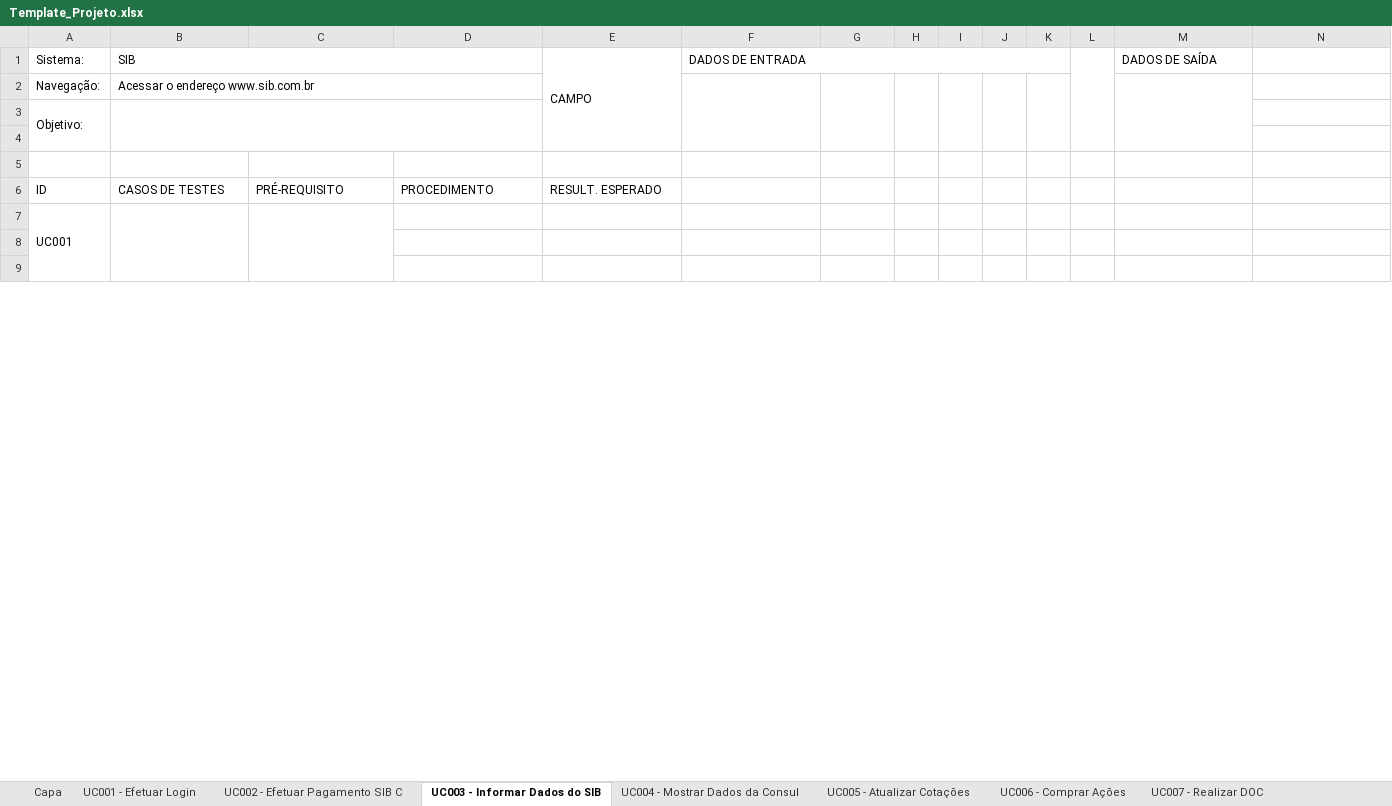
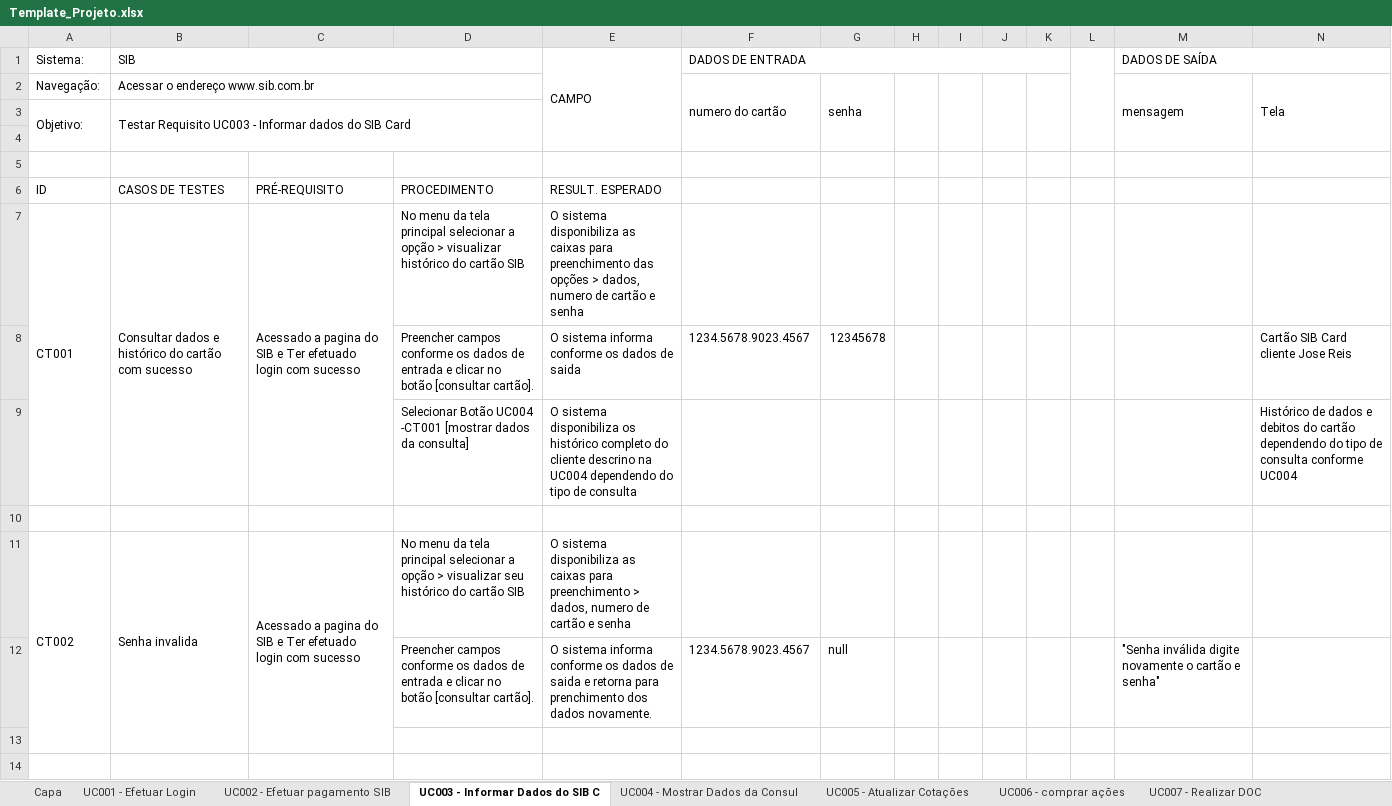
Before and after one commit to josimarpe/SIB, an Excel workbook: Requisitos/Template_Projeto.xlsx, sheet UC003 - Informar Dados do SIB C, drawn as a sheet; only a part is shown; values as stored, in another font and other column widths than the file's, no cell formats; conditional formats not drawn; removed rows and columns are numbered as before the commit, all else as after; the diff covers the shown part only; the diff names each change by its address in the sheet, - before the commit and + after, or states it on an @@ line.

```diff
--- a/Requisitos/Template_Projeto.xlsx (sheet UC003 - Informar Dados do SIB C)
+++ b/Requisitos/Template_Projeto.xlsx (sheet UC003 - Informar Dados do SIB C)
-sheet tab: UC003 - Informar Dados do SIB
+sheet tab: UC003 - Informar Dados do SIB C
-sheet tab: UC002 - Efetuar Pagamento SIB C
-sheet tab: UC006 - Comprar Ações
+sheet tab: UC002 - Efetuar pagamento SIB
+sheet tab: UC006 - comprar ações
+M1:N1 merged
-F2 (DADOS DE ENTRADA): (empty)
+F2 (DADOS DE ENTRADA): numero do cartão
-G2: (empty)
+G2: senha
-M2 (DADOS DE SAÍDA): (empty)
+M2 (DADOS DE SAÍDA): mensagem
-N2: (empty)
+N2: Tela
+N2:N4 merged
-B3 (SIB): (empty)
+B3 (SIB): Testar Requisito UC003 - Informar dados do SIB Card
+row 7: CT001 | Consultar dados e histórico do cartão com sucesso | Acessado a pagina do SIB e Ter efetuado login com sucesso | No menu da tela principal selecionar a opção > visualizar histórico do cartão SIB | O sistema disponibiliza as caixas para preenchimento das opções > dados, numero de cartão e senha
+row 8:  |  |  | Preencher campos conforme os dados de entrada e clicar no botão [consultar cartão]. | O sistema informa conforme os dados de saida | 1234.5678.9023.4567 | 12345678 |  |  |  |  |  |  | Cartão SIB Card cliente Jose Reis
+row 9:  |  |  | Selecionar Botão UC004 -CT001 [mostrar dados da consulta] | O sistema disponibiliza os histórico completo do cliente descrino na UC004 dependendo do tipo de consulta |  |  |  |  |  |  |  |  | Histórico de dados e debitos do cartão dependendo do tipo de consulta conforme UC004
-A10 (Sistema:): UC001
+A10 (Sistema:): (empty)
-A7:A9 merged
-B7:B9 merged
-C7:C9 merged
+row 11: CT002 | Senha invalida | Acessado a pagina do SIB e Ter efetuado login com sucesso | No menu da tela principal selecionar a opção > visualizar seu histórico do cartão SIB | O sistema disponibiliza as caixas para preenchimento > dados, numero de cartão e senha
+row 12:  |  |  | Preencher campos conforme os dados de entrada e clicar no botão [consultar cartão]. | O sistema informa conforme os dados de saida e retorna para prenchimento dos dados novamente. | 1234.5678.9023.4567 | null |  |  |  |  |  | "Senha inválida digite novamente o cartão e senha"
```
Also changed, not shown: 1 added row, 37 removed rows, 16 edited cells and merged cells elsewhere in this sheet, sheet UC001 - Efetuar Login, sheet UC004 - Mostrar Dados da Consul, sheet UC005 - Atualizar Cotações, sheet UC007 - Realizar DOC, sheet Capa, cell formats, formulas that keep their value.
